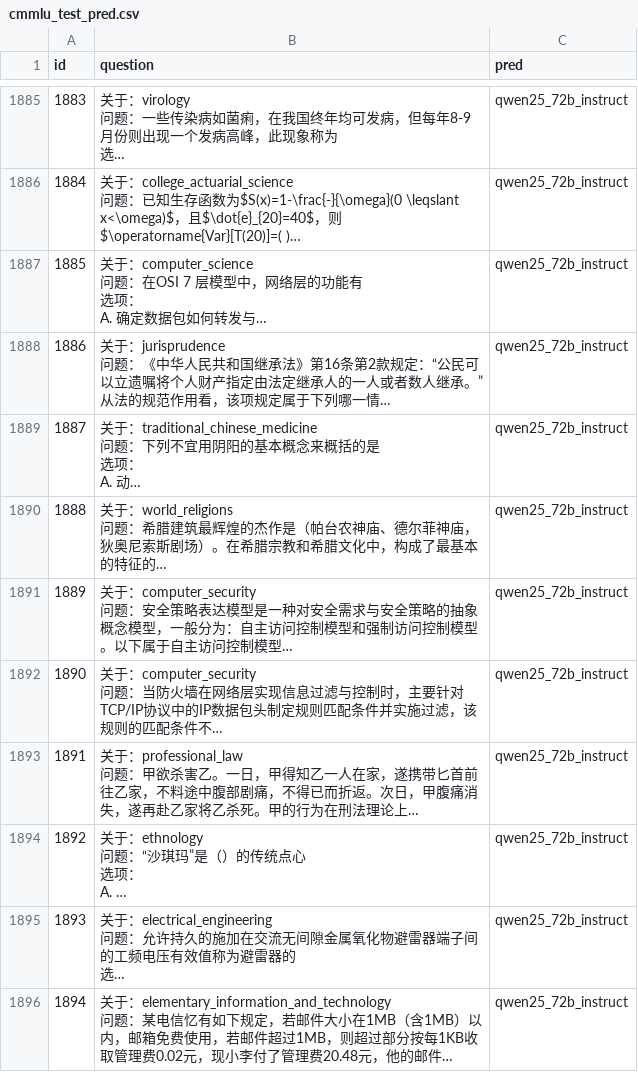
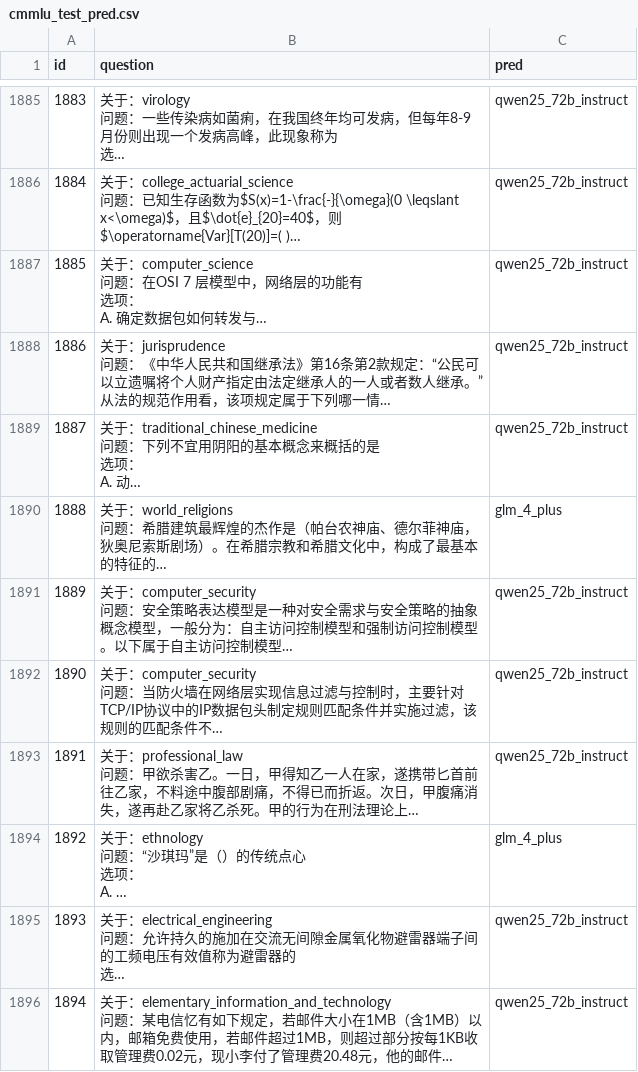
Before and after one commit to zulk2002/LLM_routing, a CSV file: Demo/result_Kmeans/cmmlu_test_pred.csv, drawn as a sheet; only a part is shown, gaps mark what is left out; long unchanged cells end in …; the diff covers the shown part only; the diff names each change by its address in the sheet, - before the commit and + after, or states it on an @@ line.

```diff
--- a/Demo/result_Kmeans/cmmlu_test_pred.csv
+++ b/Demo/result_Kmeans/cmmlu_test_pred.csv
-C1890 (pred): qwen25_72b_instruct
+C1890 (pred): glm_4_plus
-C1894 (pred): qwen25_72b_instruct
+C1894 (pred): glm_4_plus
```
Also changed, not shown: 156 edited cells elsewhere in this file, Demo/result_Kmeans/aclue_test_pred.csv, Demo/result_Kmeans/arc_c_test_pred.csv, 12 other files.
